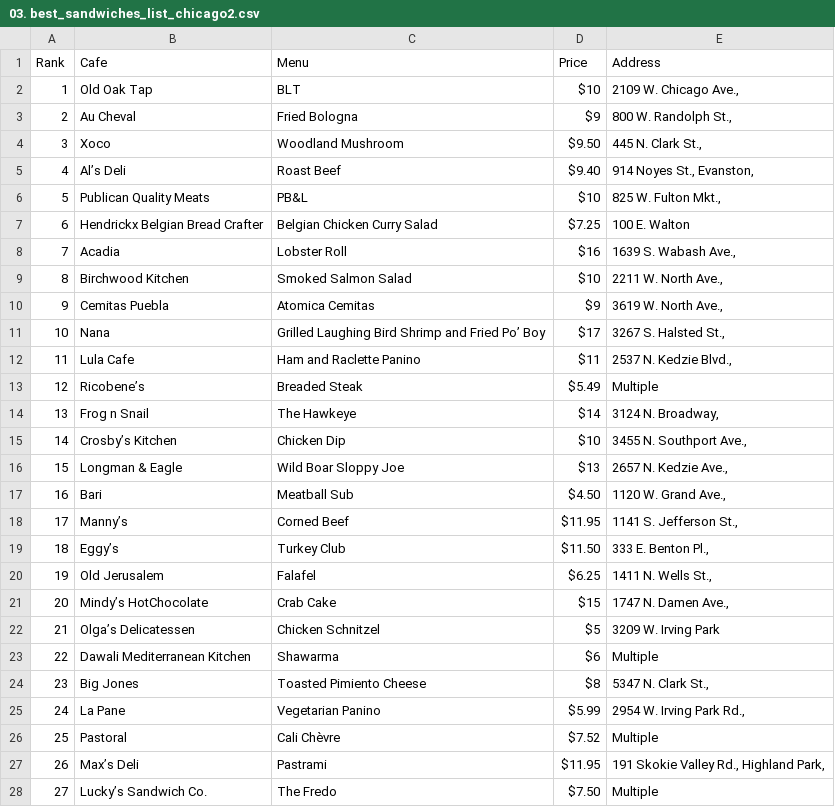
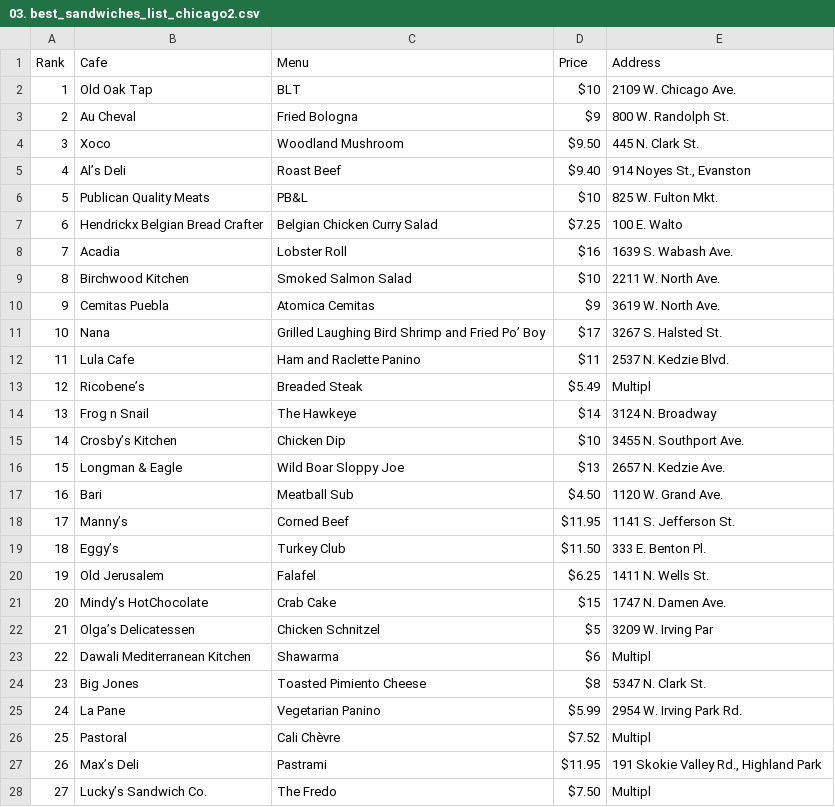
Before and after one commit to limwonki0619/Python-lecture, a CSV file: 파이썬으로 데이터 주무르기/Ch03_시카고 샌드위치 맛집 분석/data/03. best_sandwiches_list_chicago2.csv, drawn as a sheet; only a part is shown; the diff covers the shown part only.

```diff
--- a/파이썬으로 데이터 주무르기/Ch03_시카고 샌드위치 맛집 분석/data/03. best_sandwiches_list_chicago2.csv
+++ b/파이썬으로 데이터 주무르기/Ch03_시카고 샌드위치 맛집 분석/data/03. best_sandwiches_list_chicago2.csv
@@ -1,28 +1,28 @@
 Rank,Cafe,Menu,Price,Address
-1,Old Oak Tap,BLT,$10,"2109 W. Chicago Ave.,"
-2,Au Cheval,Fried Bologna,$9,"800 W. Randolph St.,"
-3,Xoco,Woodland Mushroom,$9.50,"445 N. Clark St.,"
-4,Al’s Deli,Roast Beef,$9.40,"914 Noyes St., Evanston,"
-5,Publican Quality Meats,PB&L,$10,"825 W. Fulton Mkt.,"
-6,Hendrickx Belgian Bread Crafter,Belgian Chicken Curry Salad,$7.25,100 E. Walton
-7,Acadia,Lobster Roll,$16,"1639 S. Wabash Ave.,"
-8,Birchwood Kitchen,Smoked Salmon Salad,$10,"2211 W. North Ave.,"
-9,Cemitas Puebla,Atomica Cemitas,$9,"3619 W. North Ave.,"
-10,Nana,Grilled Laughing Bird Shrimp and Fried Po’ Boy,$17,"3267 S. Halsted St.,"
-11,Lula Cafe,Ham and Raclette Panino,$11,"2537 N. Kedzie Blvd.,"
-12,Ricobene’s,Breaded Steak,$5.49,Multiple
-13,Frog n Snail,The Hawkeye,$14,"3124 N. Broadway,"
-14,Crosby’s Kitchen,Chicken Dip,$10,"3455 N. Southport Ave.,"
-15,Longman & Eagle,Wild Boar Sloppy Joe,$13,"2657 N. Kedzie Ave.,"
-16,Bari,Meatball Sub,$4.50,"1120 W. Grand Ave.,"
-17,Manny’s,Corned Beef,$11.95,"1141 S. Jefferson St.,"
-18,Eggy’s,Turkey Club,$11.50,"333 E. Benton Pl.,"
-19,Old Jerusalem,Falafel,$6.25,"1411 N. Wells St.,"
-20,Mindy’s HotChocolate,Crab Cake,$15,"1747 N. Damen Ave.,"
-21,Olga’s Delicatessen,Chicken Schnitzel,$5,3209 W. Irving Park
-22,Dawali Mediterranean Kitchen,Shawarma,$6,Multiple
-23,Big Jones,Toasted Pimiento Cheese,$8,"5347 N. Clark St.,"
-24,La Pane,Vegetarian Panino,$5.99,"2954 W. Irving Park Rd.,"
-25,Pastoral,Cali Chèvre,$7.52,Multiple
-26,Max’s Deli,Pastrami,$11.95,"191 Skokie Valley Rd., Highland Park,"
-27,Lucky’s Sandwich Co.,The Fredo,$7.50,Multiple
+1,Old Oak Tap,BLT,$10,2109 W. Chicago Ave.
+2,Au Cheval,Fried Bologna,$9,800 W. Randolph St.
+3,Xoco,Woodland Mushroom,$9.50,445 N. Clark St.
+4,Al’s Deli,Roast Beef,$9.40,"914 Noyes St., Evanston"
+5,Publican Quality Meats,PB&L,$10,825 W. Fulton Mkt.
+6,Hendrickx Belgian Bread Crafter,Belgian Chicken Curry Salad,$7.25,100 E. Walto
+7,Acadia,Lobster Roll,$16,1639 S. Wabash Ave.
+8,Birchwood Kitchen,Smoked Salmon Salad,$10,2211 W. North Ave.
+9,Cemitas Puebla,Atomica Cemitas,$9,3619 W. North Ave.
+10,Nana,Grilled Laughing Bird Shrimp and Fried Po’ Boy,$17,3267 S. Halsted St.
+11,Lula Cafe,Ham and Raclette Panino,$11,2537 N. Kedzie Blvd.
+12,Ricobene’s,Breaded Steak,$5.49,Multipl
+13,Frog n Snail,The Hawkeye,$14,3124 N. Broadway
+14,Crosby’s Kitchen,Chicken Dip,$10,3455 N. Southport Ave.
+15,Longman & Eagle,Wild Boar Sloppy Joe,$13,2657 N. Kedzie Ave.
+16,Bari,Meatball Sub,$4.50,1120 W. Grand Ave.
+17,Manny’s,Corned Beef,$11.95,1141 S. Jefferson St.
+18,Eggy’s,Turkey Club,$11.50,333 E. Benton Pl.
+19,Old Jerusalem,Falafel,$6.25,1411 N. Wells St.
+20,Mindy’s HotChocolate,Crab Cake,$15,1747 N. Damen Ave.
+21,Olga’s Delicatessen,Chicken Schnitzel,$5,3209 W. Irving Par
+22,Dawali Mediterranean Kitchen,Shawarma,$6,Multipl
+23,Big Jones,Toasted Pimiento Cheese,$8,5347 N. Clark St.
+24,La Pane,Vegetarian Panino,$5.99,2954 W. Irving Park Rd.
+25,Pastoral,Cali Chèvre,$7.52,Multipl
+26,Max’s Deli,Pastrami,$11.95,"191 Skokie Valley Rd., Highland Park"
+27,Lucky’s Sandwich Co.,The Fredo,$7.50,Multipl
```
Also changed, not shown: 23 edited cells elsewhere in this file, 3 other files.
